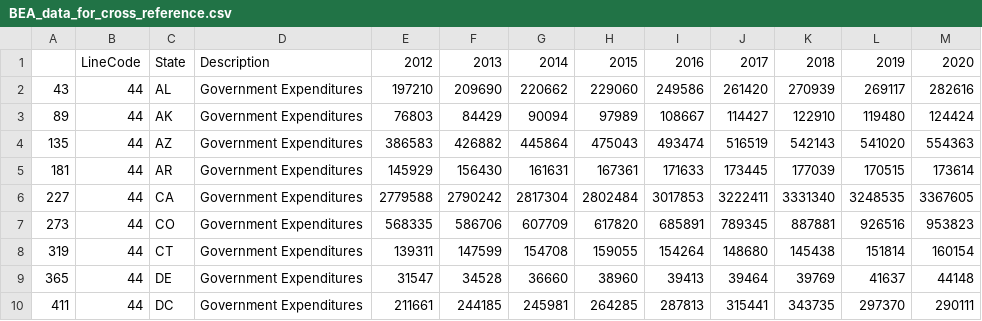
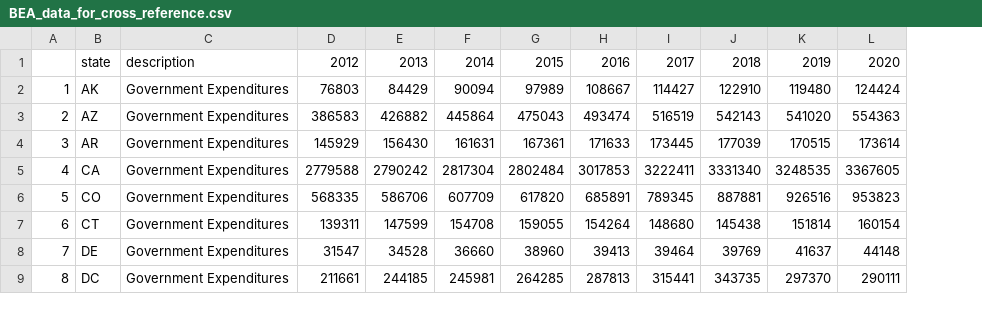
Before and after one commit to jakatz87/Final_Group_Project, a CSV file: BEA_data_for_cross_reference.csv, drawn as a sheet; only a part is shown; removed rows and columns are numbered as before the commit, all else as after; rows hold the shown columns only; the diff names each change by its address in the sheet, - before the commit and + after, or states it on an @@ line.

```diff
--- a/BEA_data_for_cross_reference.csv
+++ b/BEA_data_for_cross_reference.csv
-column A, rows 3-10: 89 | 135 | 181 | 227 | 273 | 319 | 365 | 411
-column B, row 1: LineCode; rows 3-10: all 44
+column A, rows 2-9: 1 | 2 | 3 | 4 | 5 | 6 | 7 | 8
-B1: State
+B1: state
-C1: Description
+C1: description
-row 2: 43 | 44 | AL | Government Expenditures | 197210 | 209690 | 220662 | 229060 | 249586 | 261420 | 270939 | 269117 | 282616
```
Also changed, not shown: cities_weather_data_cleaned_us_only.csv, inbound_data_for_cross_reference.csv, 7 other files.
